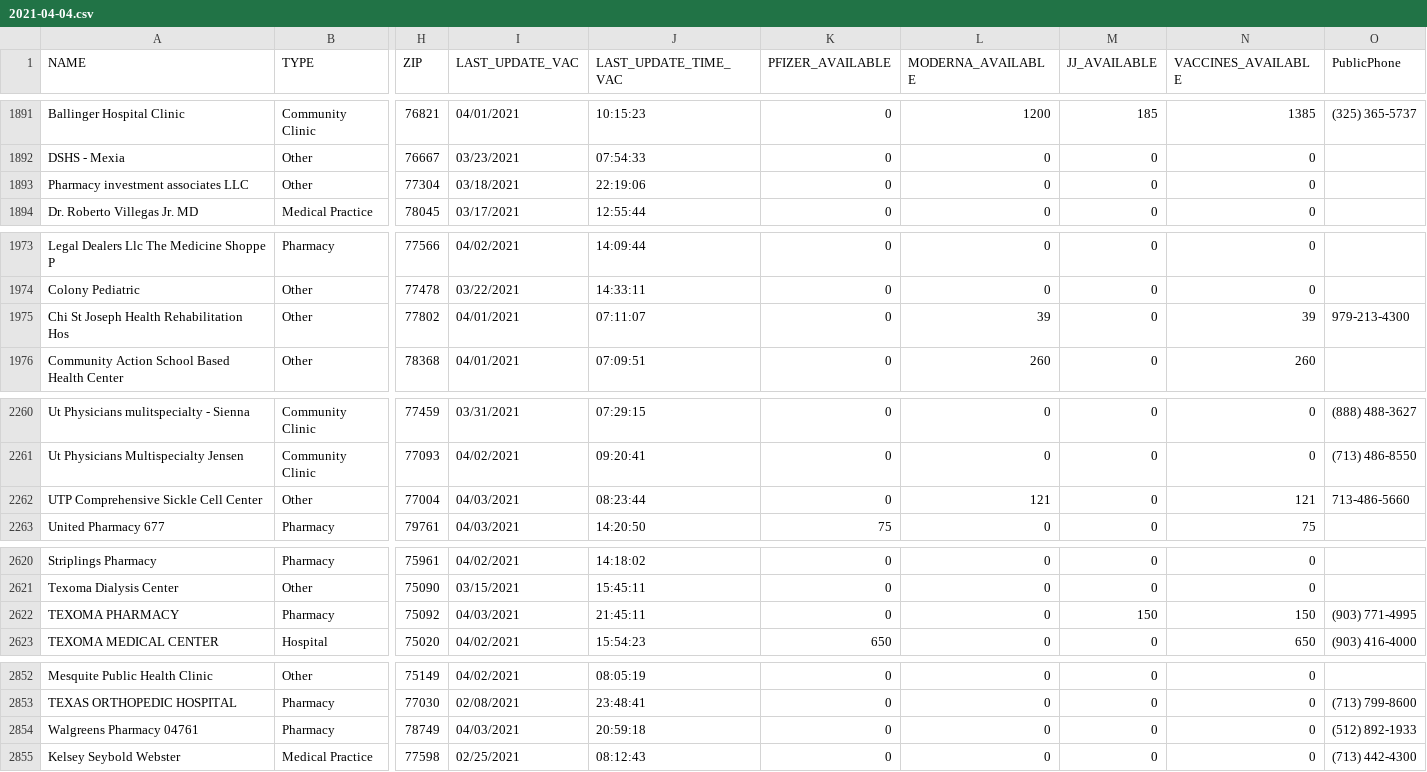
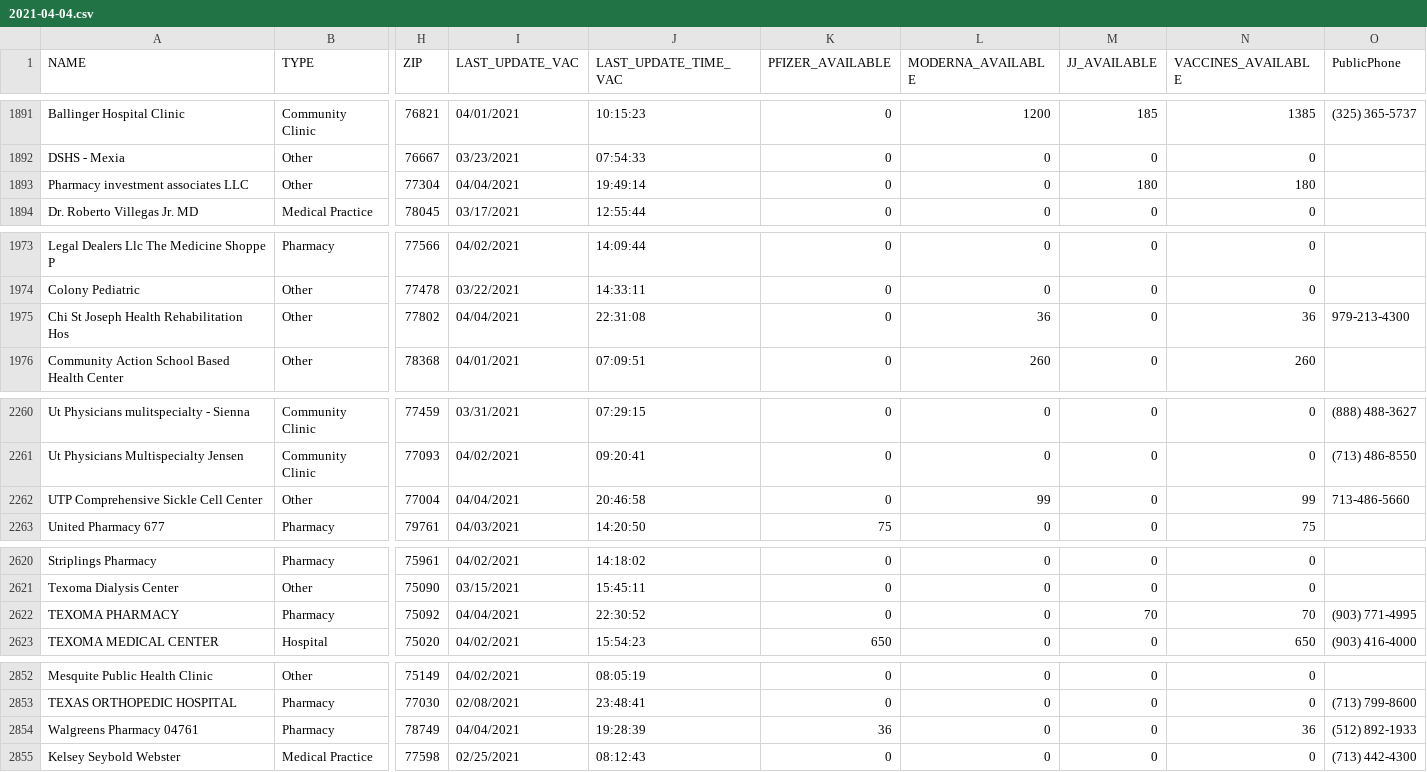
Before and after one commit to shiruken/covid-texas-data, a CSV file: TexasVaccineProviderData/2021-04-04.csv, drawn as a sheet; only a part is shown, gaps mark what is left out; the diff covers the shown part only; the diff names each change by its address in the sheet, - before the commit and + after, or states it on an @@ line.

```diff
--- a/TexasVaccineProviderData/2021-04-04.csv
+++ b/TexasVaccineProviderData/2021-04-04.csv
-I1893 (LAST_UPDATE_VAC): 03/18/2021
+I1893 (LAST_UPDATE_VAC): 04/04/2021
-J1893 (LAST_UPDATE_TIME_VAC): 22:19:06
+J1893 (LAST_UPDATE_TIME_VAC): 19:49:14
-M1893 (JJ_AVAILABLE): 0
+M1893 (JJ_AVAILABLE): 180
-N1893 (VACCINES_AVAILABLE): 0
+N1893 (VACCINES_AVAILABLE): 180
-I1975 (LAST_UPDATE_VAC): 04/01/2021
+I1975 (LAST_UPDATE_VAC): 04/04/2021
-J1975 (LAST_UPDATE_TIME_VAC): 07:11:07
+J1975 (LAST_UPDATE_TIME_VAC): 22:31:08
-L1975 (MODERNA_AVAILABLE): 39
+L1975 (MODERNA_AVAILABLE): 36
-N1975 (VACCINES_AVAILABLE): 39
+N1975 (VACCINES_AVAILABLE): 36
-I2262 (LAST_UPDATE_VAC): 04/03/2021
+I2262 (LAST_UPDATE_VAC): 04/04/2021
-J2262 (LAST_UPDATE_TIME_VAC): 08:23:44
+J2262 (LAST_UPDATE_TIME_VAC): 20:46:58
-L2262 (MODERNA_AVAILABLE): 121
+L2262 (MODERNA_AVAILABLE): 99
-N2262 (VACCINES_AVAILABLE): 121
+N2262 (VACCINES_AVAILABLE): 99
-I2622 (LAST_UPDATE_VAC): 04/03/2021
+I2622 (LAST_UPDATE_VAC): 04/04/2021
-J2622 (LAST_UPDATE_TIME_VAC): 21:45:11
+J2622 (LAST_UPDATE_TIME_VAC): 22:30:52
-M2622 (JJ_AVAILABLE): 150
+M2622 (JJ_AVAILABLE): 70
-N2622 (VACCINES_AVAILABLE): 150
+N2622 (VACCINES_AVAILABLE): 70
-I2854 (LAST_UPDATE_VAC): 04/03/2021
+I2854 (LAST_UPDATE_VAC): 04/04/2021
-J2854 (LAST_UPDATE_TIME_VAC): 20:59:18
+J2854 (LAST_UPDATE_TIME_VAC): 19:28:39
-K2854 (PFIZER_AVAILABLE): 0
+K2854 (PFIZER_AVAILABLE): 36
-N2854 (VACCINES_AVAILABLE): 0
+N2854 (VACCINES_AVAILABLE): 36
```
Also changed, not shown: 1 added row, 1 removed row and 82 edited cells elsewhere in this file.
